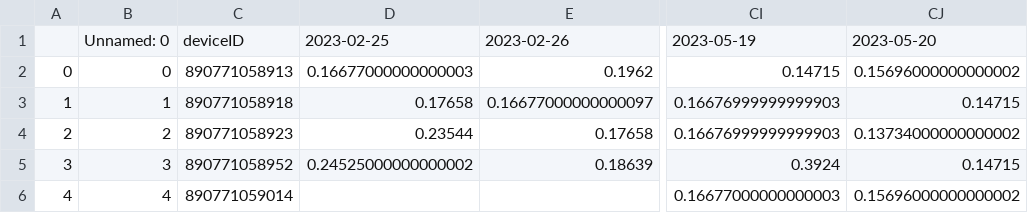
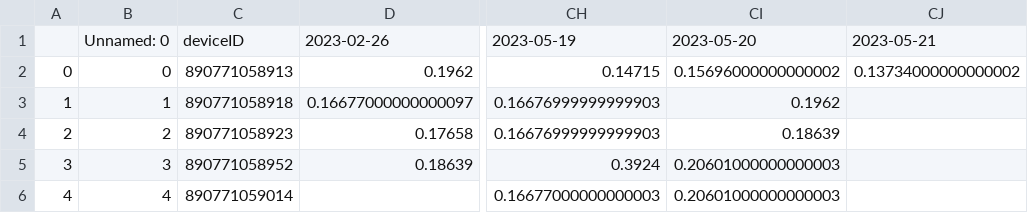
Before and after one commit to treestuff/DataFiles, a CSV file: pivotFlexBarrier.csv, drawn as a sheet; only a part is shown, gaps mark what is left out; removed rows and columns are numbered as before the commit, all else as after; the diff names each change by its address in the sheet, - before the commit and + after, or states it on an @@ line.

```diff
--- a/pivotFlexBarrier.csv
+++ b/pivotFlexBarrier.csv
-column D, rows 1-5: 2023-02-25 | 0.16677000000000003 | 0.17658 | 0.23544 | 0.24525000000000002
+column CI, rows 1-6: 2023-05-20 | 0.15696000000000002 | 0.1962 | 0.18639 | 0.20601000000000003 | 0.20601000000000003
-CJ1: 2023-05-20
+CJ1: 2023-05-21
-CJ2: 0.15696000000000002
+CJ2: 0.13734000000000002
-CJ3: 0.14715
+CJ3: (empty)
-CJ4: 0.13734000000000002
+CJ4: (empty)
-CJ5: 0.14715
+CJ5: (empty)
-CJ6: 0.15696000000000002
+CJ6: (empty)
```
Also changed, not shown: DataCumulatedFlex2.csv, 1 other file.
